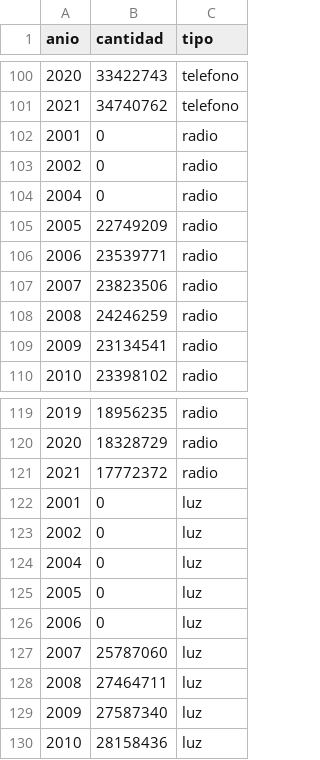
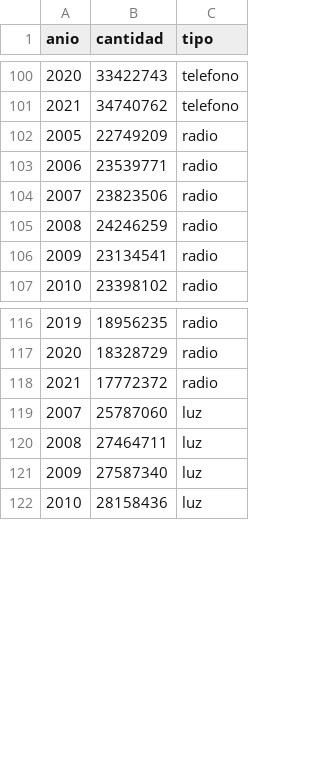
Before and after one commit to LeticiaGuerra/visualizationHomework, a CSV file: data/data_inegi.csv, drawn as a sheet; only a part is shown, gaps mark what is left out.

```diff
--- a/data/data_inegi.csv
+++ b/data/data_inegi.csv
@@ -101,5 +101,2 @@ anio,cantidad,tipo
 2021,34740762,telefono
-2001,0,radio
-2002,0,radio
-2004,0,radio
 2005,22749209,radio
@@ -121,7 +118,2 @@ anio,cantidad,tipo
 2021,17772372,radio
-2001,0,luz
-2002,0,luz
-2004,0,luz
-2005,0,luz
-2006,0,luz
 2007,25787060,luz
```
Also changed, not shown: 2 other files.
